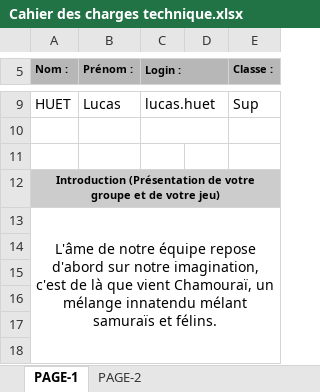
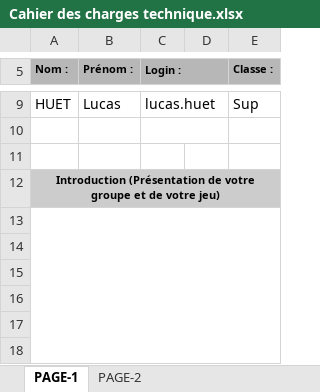
Before and after one commit to Blu-ze/Chamourai, an Excel workbook: Cahier des charges technique.xlsx, sheet PAGE-1, drawn as a sheet; only a part is shown, gaps mark what is left out; values as stored, in another font and other column widths than the file's, no borders; the diff names each change by its address in the sheet, - before the commit and + after, or states it on an @@ line.

```diff
--- a/Cahier des charges technique.xlsx (sheet PAGE-1)
+++ b/Cahier des charges technique.xlsx (sheet PAGE-1)
-A13 (Nom :): L'âme de notre équipe repose d'abord sur notre imagination, c'est de là que vient Chamouraï, un mélange innatendu mélant samuraïs et félins.
+A13 (Nom :): (empty)
```
Also changed, not shown: sheet PAGE-2, 2 other files.
